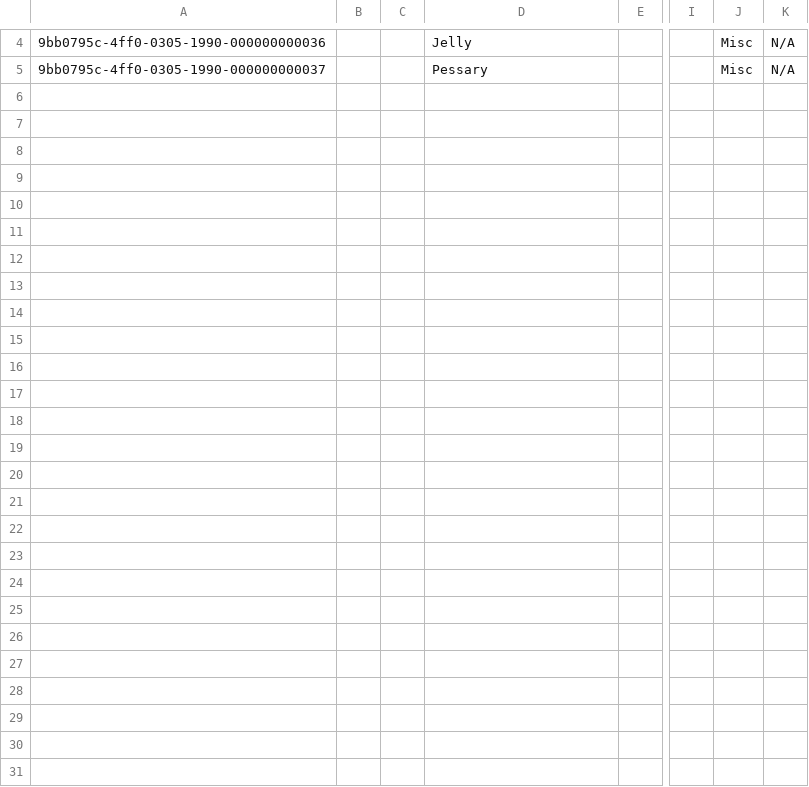
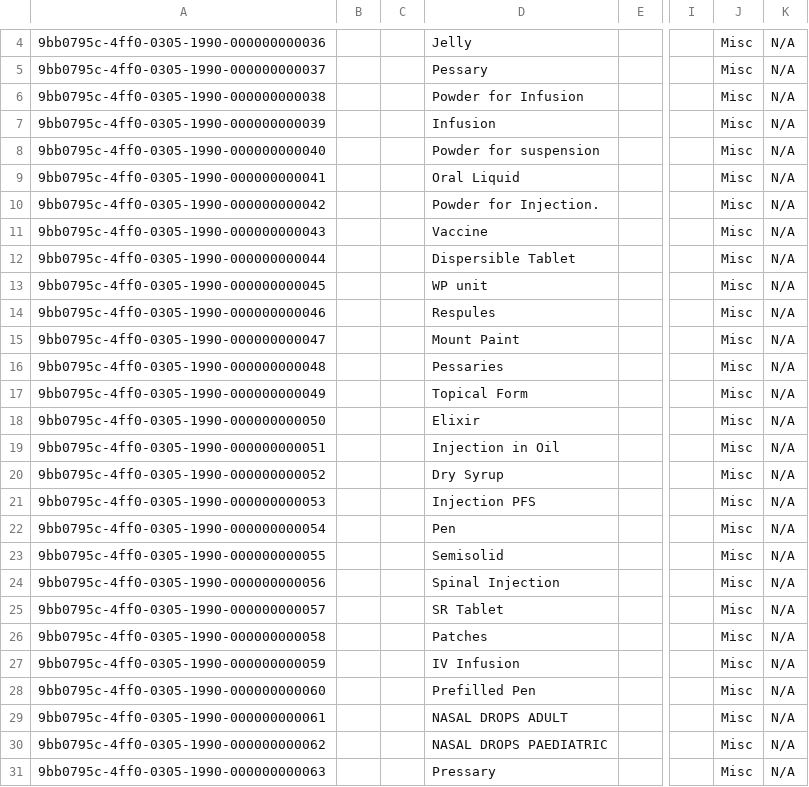
Before and after one commit to Bahmni-HWC/clinic-config, a CSV file: masterdata/configuration/concepts/drugForms.csv, drawn as a sheet; only a part is shown, gaps mark what is left out; rows hold the shown columns only; the diff names each change by its address in the sheet, - before the commit and + after, or states it on an @@ line.

Commit message:
GOK-387 | Added New drugs in Bahmi & Inventory (#114)

```diff
--- a/masterdata/configuration/concepts/drugForms.csv
+++ b/masterdata/configuration/concepts/drugForms.csv
+row 6: 9bb0795c-4ff0-0305-1990-000000000038 |  |  | Powder for Infusion |  |  | Misc | N/A
+row 7: 9bb0795c-4ff0-0305-1990-000000000039 |  |  | Infusion |  |  | Misc | N/A
+row 8: 9bb0795c-4ff0-0305-1990-000000000040 |  |  | Powder for suspension |  |  | Misc | N/A
+row 9: 9bb0795c-4ff0-0305-1990-000000000041 |  |  | Oral Liquid |  |  | Misc | N/A
+row 10: 9bb0795c-4ff0-0305-1990-000000000042 |  |  | Powder for Injection. |  |  | Misc | N/A
+row 11: 9bb0795c-4ff0-0305-1990-000000000043 |  |  | Vaccine |  |  | Misc | N/A
+row 12: 9bb0795c-4ff0-0305-1990-000000000044 |  |  | Dispersible Tablet |  |  | Misc | N/A
+row 13: 9bb0795c-4ff0-0305-1990-000000000045 |  |  | WP unit |  |  | Misc | N/A
+row 14: 9bb0795c-4ff0-0305-1990-000000000046 |  |  | Respules |  |  | Misc | N/A
+row 15: 9bb0795c-4ff0-0305-1990-000000000047 |  |  | Mount Paint |  |  | Misc | N/A
+row 16: 9bb0795c-4ff0-0305-1990-000000000048 |  |  | Pessaries |  |  | Misc | N/A
+row 17: 9bb0795c-4ff0-0305-1990-000000000049 |  |  | Topical Form |  |  | Misc | N/A
+row 18: 9bb0795c-4ff0-0305-1990-000000000050 |  |  | Elixir |  |  | Misc | N/A
+row 19: 9bb0795c-4ff0-0305-1990-000000000051 |  |  | Injection in Oil |  |  | Misc | N/A
+row 20: 9bb0795c-4ff0-0305-1990-000000000052 |  |  | Dry Syrup |  |  | Misc | N/A
+row 21: 9bb0795c-4ff0-0305-1990-000000000053 |  |  | Injection PFS |  |  | Misc | N/A
+row 22: 9bb0795c-4ff0-0305-1990-000000000054 |  |  | Pen |  |  | Misc | N/A
+row 23: 9bb0795c-4ff0-0305-1990-000000000055 |  |  | Semisolid |  |  | Misc | N/A
+row 24: 9bb0795c-4ff0-0305-1990-000000000056 |  |  | Spinal Injection |  |  | Misc | N/A
+row 25: 9bb0795c-4ff0-0305-1990-000000000057 |  |  | SR Tablet |  |  | Misc | N/A
+row 26: 9bb0795c-4ff0-0305-1990-000000000058 |  |  | Patches |  |  | Misc | N/A
+row 27: 9bb0795c-4ff0-0305-1990-000000000059 |  |  | IV Infusion |  |  | Misc | N/A
+row 28: 9bb0795c-4ff0-0305-1990-000000000060 |  |  | Prefilled Pen |  |  | Misc | N/A
+row 29: 9bb0795c-4ff0-0305-1990-000000000061 |  |  | NASAL DROPS ADULT |  |  | Misc | N/A
+row 30: 9bb0795c-4ff0-0305-1990-000000000062 |  |  | NASAL DROPS PAEDIATRIC |  |  | Misc | N/A
+row 31: 9bb0795c-4ff0-0305-1990-000000000063 |  |  | Pressary |  |  | Misc | N/A
```
Also changed, not shown: 3 other files.
